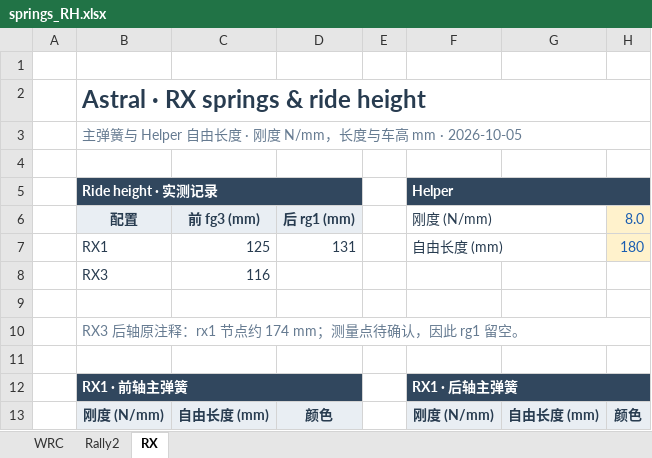
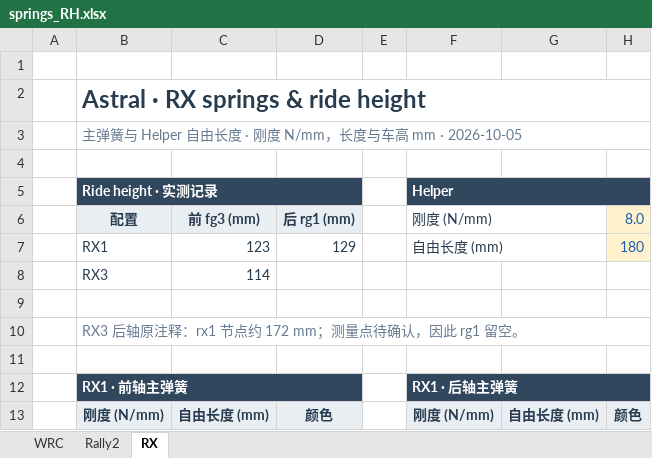
Before and after one commit to ProgUn1corn/qlourie_astral_r, an Excel workbook: docs/springs_RH.xlsx, sheet RX, drawn as a sheet; only a part is shown; values as stored, in another font and other column widths than the file's, no borders; the diff names each change by its address in the sheet, - before the commit and + after, or states it on an @@ line.

```diff
--- a/docs/springs_RH.xlsx (sheet RX)
+++ b/docs/springs_RH.xlsx (sheet RX)
-C7: 125
+C7: 123
-D7: 131
+D7: 129
-C8: 116
+C8: 114
-B10 (Ride height · 实测记录): RX3 后轴原注释：rx1 节点约 174 mm；测量点待确认，因此 rg1 留空。
+B10 (Ride height · 实测记录): RX3 后轴原注释：rx1 节点约 172 mm；测量点待确认，因此 rg1 留空。
```
Also changed, not shown: sheet WRC, sheet Rally2, 30 other files.
